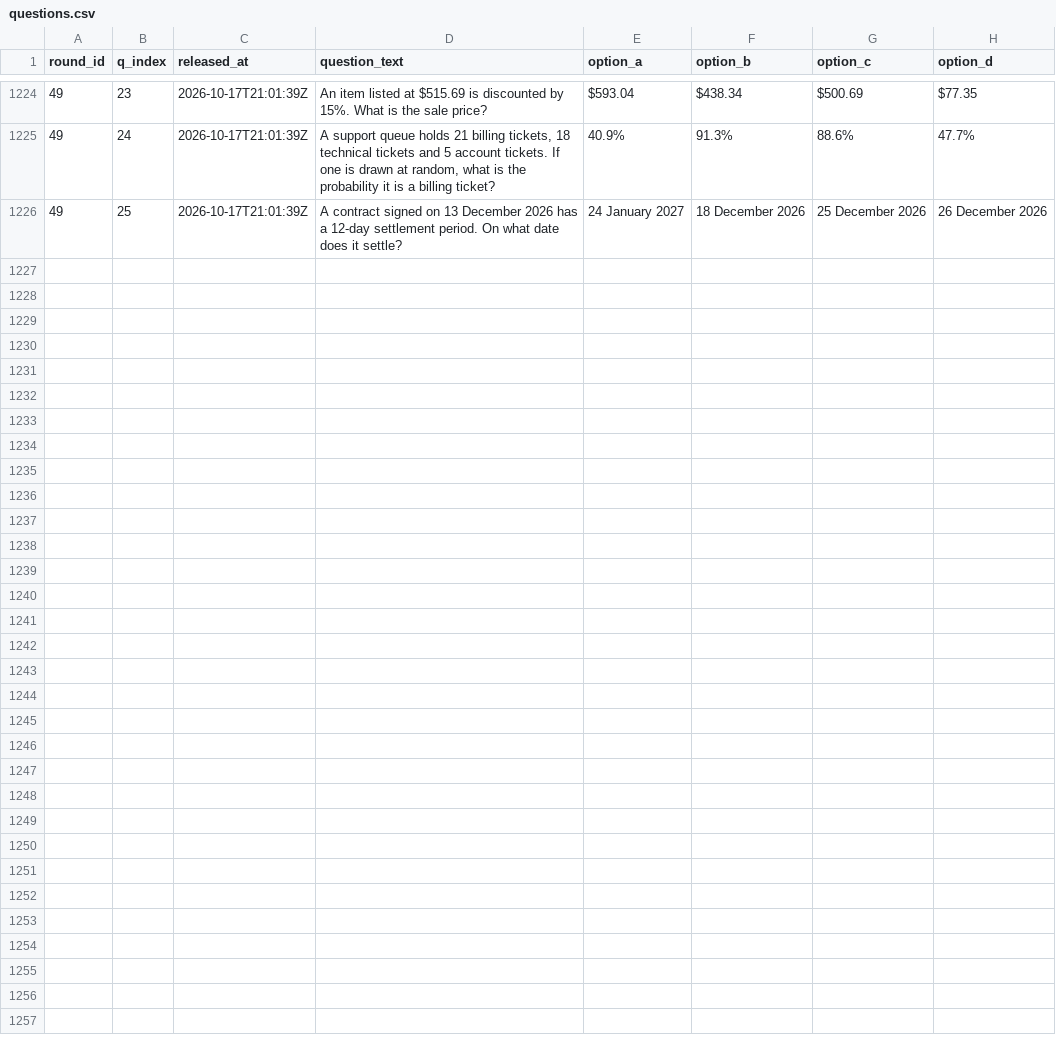
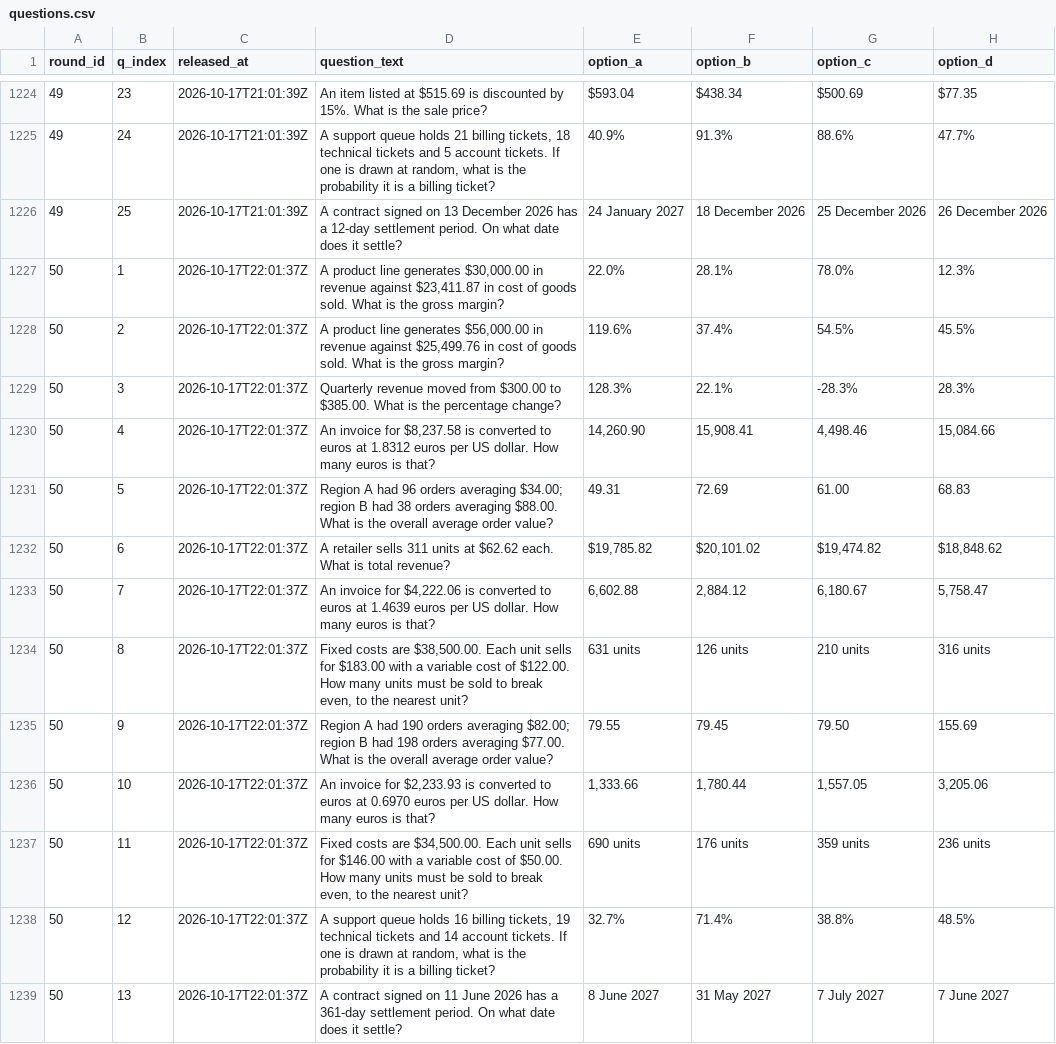
Before and after one commit to FaisalXL/dso429-hourly-quiz, a CSV file: questions.csv, drawn as a sheet; only a part is shown, gaps mark what is left out; the diff covers the shown part only; the diff names each change by its address in the sheet, - before the commit and + after, or states it on an @@ line.

Commit message:
Release: 2026-10-17T22:01Z

```diff
--- a/questions.csv
+++ b/questions.csv
+row 1227: 50 | 1 | 2026-10-17T22:01:37Z | A product line generates $30,000.00 in revenue against $23,411.87 in cost of goods sold. What is the gross margin? | 22.0% | 28.1% | 78.0% | 12.3%
+row 1228: 50 | 2 | 2026-10-17T22:01:37Z | A product line generates $56,000.00 in revenue against $25,499.76 in cost of goods sold. What is the gross margin? | 119.6% | 37.4% | 54.5% | 45.5%
+row 1229: 50 | 3 | 2026-10-17T22:01:37Z | Quarterly revenue moved from $300.00 to $385.00. What is the percentage change? | 128.3% | 22.1% | -28.3% | 28.3%
+row 1230: 50 | 4 | 2026-10-17T22:01:37Z | An invoice for $8,237.58 is converted to euros at 1.8312 euros per US dollar. How many euros is that? | 14,260.90 | 15,908.41 | 4,498.46 | 15,084.66
+row 1231: 50 | 5 | 2026-10-17T22:01:37Z | Region A had 96 orders averaging $34.00; region B had 38 orders averaging $88.00. What is the overall average order value? | 49.31 | 72.69 | 61.00 | 68.83
+row 1232: 50 | 6 | 2026-10-17T22:01:37Z | A retailer sells 311 units at $62.62 each. What is total revenue? | $19,785.82 | $20,101.02 | $19,474.82 | $18,848.62
+row 1233: 50 | 7 | 2026-10-17T22:01:37Z | An invoice for $4,222.06 is converted to euros at 1.4639 euros per US dollar. How many euros is that? | 6,602.88 | 2,884.12 | 6,180.67 | 5,758.47
+row 1234: 50 | 8 | 2026-10-17T22:01:37Z | Fixed costs are $38,500.00. Each unit sells for $183.00 with a variable cost of $122.00. How many units must be sold to break even, to the nearest unit? | 631 units | 126 units | 210 units | 316 units
+row 1235: 50 | 9 | 2026-10-17T22:01:37Z | Region A had 190 orders averaging $82.00; region B had 198 orders averaging $77.00. What is the overall average order value? | 79.55 | 79.45 | 79.50 | 155.69
+row 1236: 50 | 10 | 2026-10-17T22:01:37Z | An invoice for $2,233.93 is converted to euros at 0.6970 euros per US dollar. How many euros is that? | 1,333.66 | 1,780.44 | 1,557.05 | 3,205.06
+row 1237: 50 | 11 | 2026-10-17T22:01:37Z | Fixed costs are $34,500.00. Each unit sells for $146.00 with a variable cost of $50.00. How many units must be sold to break even, to the nearest unit? | 690 units | 176 units | 359 units | 236 units
+row 1238: 50 | 12 | 2026-10-17T22:01:37Z | A support queue holds 16 billing tickets, 19 technical tickets and 14 account tickets. If one is drawn at random, what is the probability it is a billing ticket? | 32.7% | 71.4% | 38.8% | 48.5%
+row 1239: 50 | 13 | 2026-10-17T22:01:37Z | A contract signed on 11 June 2026 has a 361-day settlement period. On what date does it settle? | 8 June 2027 | 31 May 2027 | 7 July 2027 | 7 June 2027
```
Also changed, not shown: 12 added rows elsewhere in this file.
